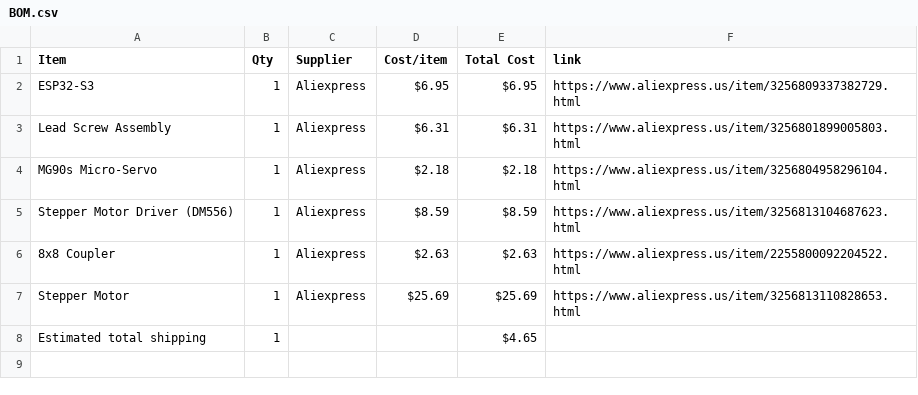
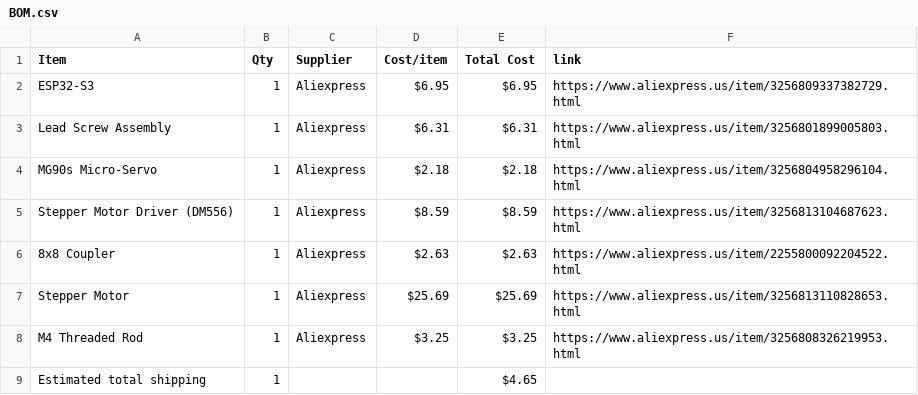
Before and after one commit to andyydong/Autonomous-Piano, a CSV file: BOM.csv, drawn as a sheet.

```diff
--- a/BOM.csv
+++ b/BOM.csv
@@ -7,2 +7,3 @@ Stepper Motor Driver (DM556),1,Aliexpress,$8.59,$8.59,https://www.aliexpress.us/
 Stepper Motor,1,Aliexpress,$25.69,$25.69,https://www.aliexpress.us/item/3256813110828653.html
+M4 Threaded Rod,1,Aliexpress,$3.25,$3.25,https://www.aliexpress.us/item/3256808326219953.html
 Estimated total shipping,1,,,$4.65,
```
Also changed, not shown: 1 other file.
